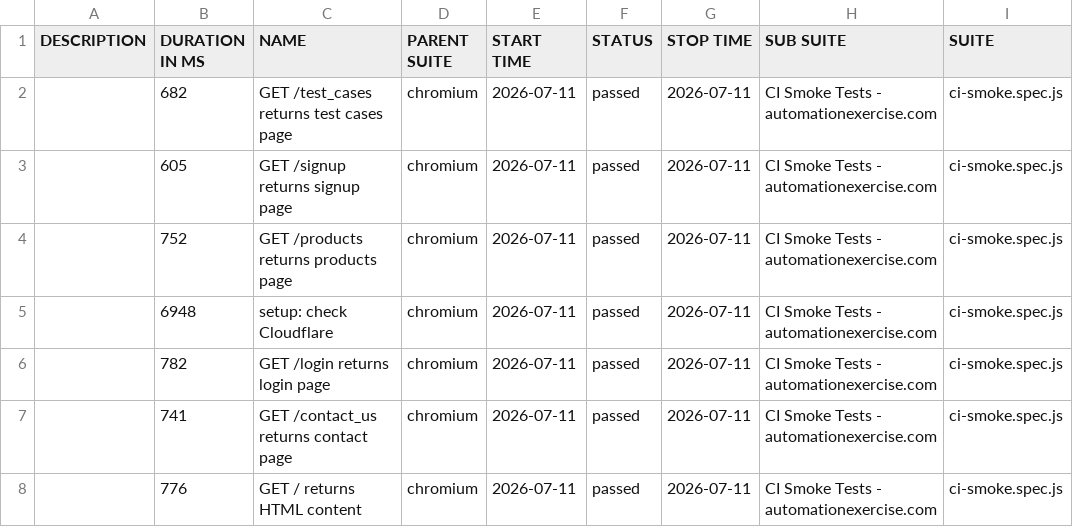
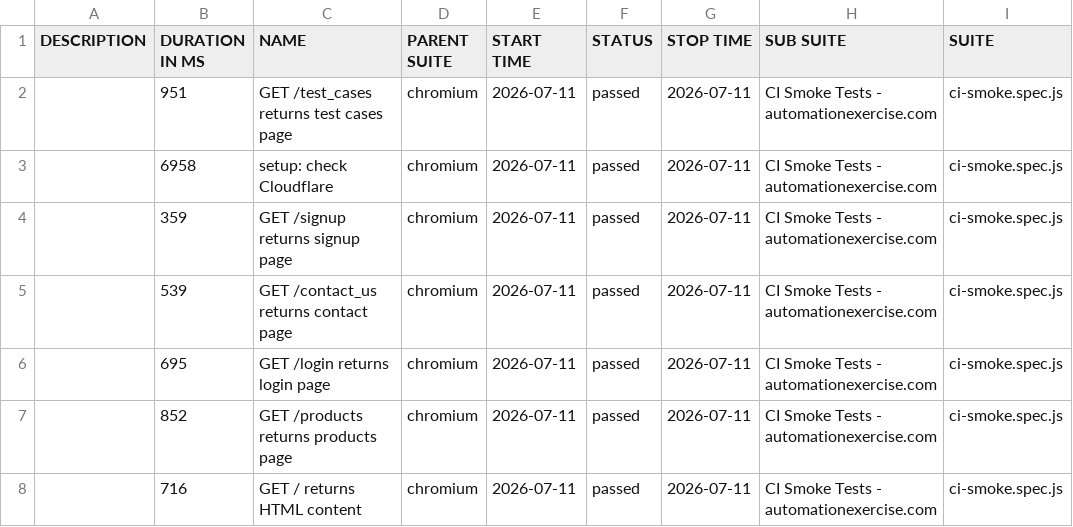
Before and after one commit to qakaio/Kaio-QA-portfolio-playwright, a CSV file: allure-report/data/suites.csv, drawn as a sheet; only a part is shown; the diff names each change by its address in the sheet, - before the commit and + after, or states it on an @@ line.

```diff
--- a/allure-report/data/suites.csv
+++ b/allure-report/data/suites.csv
-B2 (DURATION IN MS): 682
+B2 (DURATION IN MS): 951
-B3 (DURATION IN MS): 605
+B3 (DURATION IN MS): 6958
-C3 (NAME): GET /signup returns signup page
+C3 (NAME): setup: check Cloudflare
-B4 (DURATION IN MS): 752
+B4 (DURATION IN MS): 359
-C4 (NAME): GET /products returns products page
+C4 (NAME): GET /signup returns signup page
-B5 (DURATION IN MS): 6948
+B5 (DURATION IN MS): 539
-C5 (NAME): setup: check Cloudflare
+C5 (NAME): GET /contact_us returns contact page
-B6 (DURATION IN MS): 782
+B6 (DURATION IN MS): 695
-B7 (DURATION IN MS): 741
+B7 (DURATION IN MS): 852
-C7 (NAME): GET /contact_us returns contact page
+C7 (NAME): GET /products returns products page
-B8 (DURATION IN MS): 776
+B8 (DURATION IN MS): 716
```
Also changed, not shown: 22 other files.
